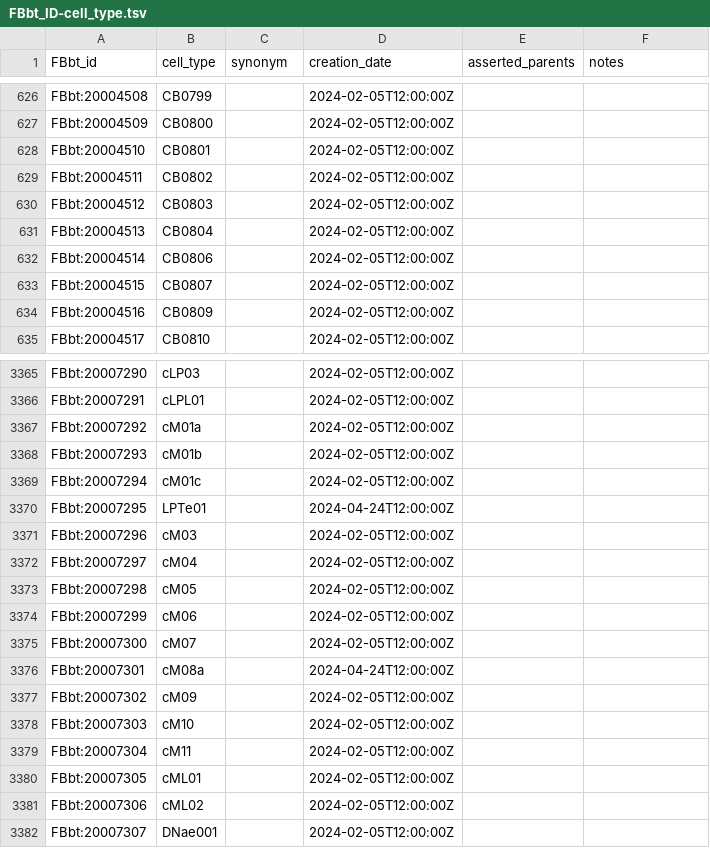
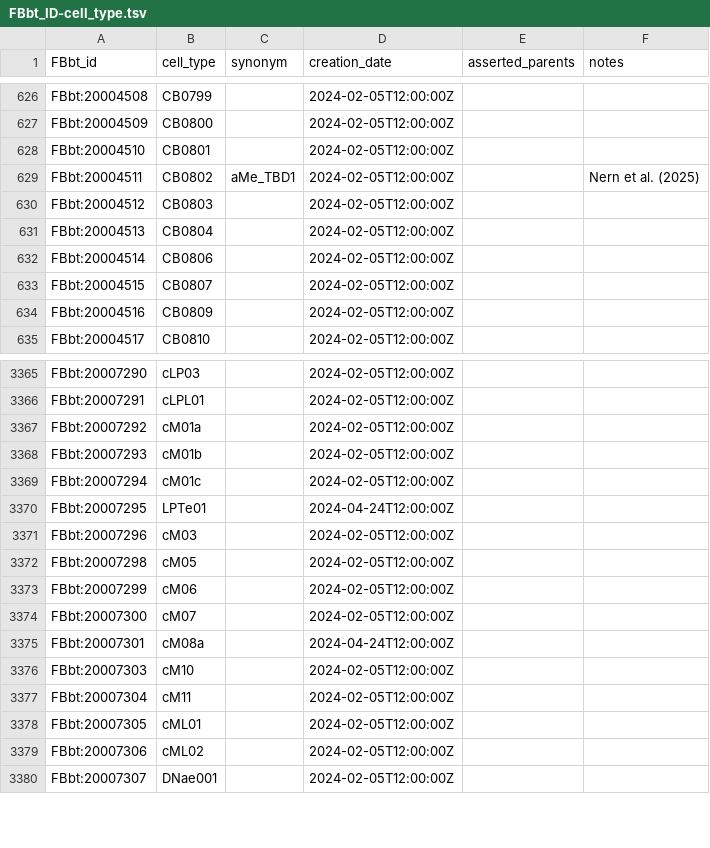
Before and after one commit to FlyBase/drosophila-anatomy-developmental-ontology, a TSV file: src/patterns/robot_template_projects/flywire_neurons/FBbt_ID-cell_type.tsv, drawn as a sheet; only a part is shown, gaps mark what is left out.

Commit message:
existing aMe types

```diff
--- a/src/patterns/robot_template_projects/flywire_neurons/FBbt_ID-cell_type.tsv
+++ b/src/patterns/robot_template_projects/flywire_neurons/FBbt_ID-cell_type.tsv
@@ -628,3 +628,3 @@ FBbt:20004509	CB0800		2024-02-05T12:00:00Z
 FBbt:20004510	CB0801		2024-02-05T12:00:00Z		
-FBbt:20004511	CB0802		2024-02-05T12:00:00Z		
+FBbt:20004511	CB0802	aMe_TBD1	2024-02-05T12:00:00Z		Nern et al. (2025)
 FBbt:20004512	CB0803		2024-02-05T12:00:00Z		
@@ -3371,3 +3371,2 @@ FBbt:20007295	LPTe01		2024-04-24T12:00:00Z
 FBbt:20007296	cM03		2024-02-05T12:00:00Z		
-FBbt:20007297	cM04		2024-02-05T12:00:00Z		
 FBbt:20007298	cM05		2024-02-05T12:00:00Z		
@@ -3376,3 +3375,2 @@ FBbt:20007300	cM07		2024-02-05T12:00:00Z
 FBbt:20007301	cM08a		2024-04-24T12:00:00Z		
-FBbt:20007302	cM09		2024-02-05T12:00:00Z		
 FBbt:20007303	cM10		2024-02-05T12:00:00Z		
```
Also changed, not shown: 1 other file.
